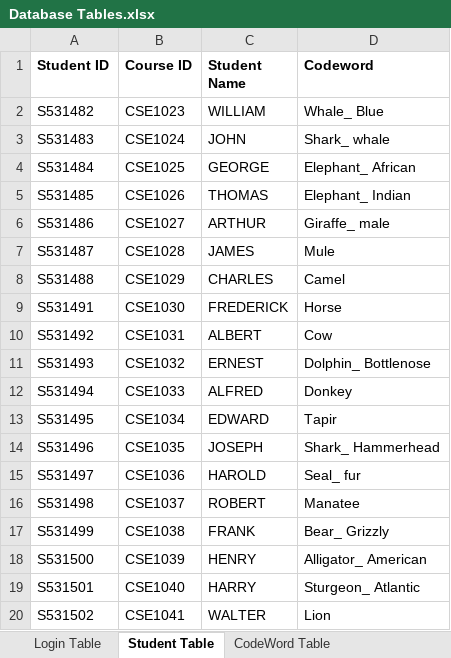
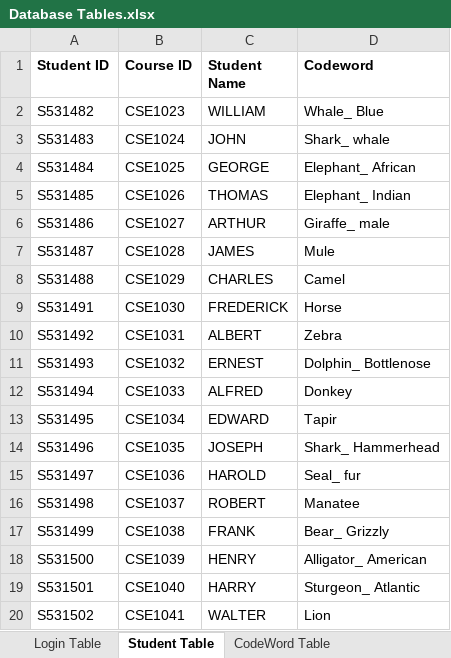
Before and after one commit to chvnaveenkumar/project-charter-template, an Excel workbook: Documentation/Database Tables.xlsx, sheet Student Table, drawn as a sheet; values as stored, in another font and other column widths than the file's, no borders; the diff names each change by its address in the sheet, - before the commit and + after, or states it on an @@ line.

Commit message:
change in student table

```diff
--- a/Documentation/Database Tables.xlsx (sheet Student Table)
+++ b/Documentation/Database Tables.xlsx (sheet Student Table)
-D10 (Codeword): Cow
+D10 (Codeword): Zebra
```
